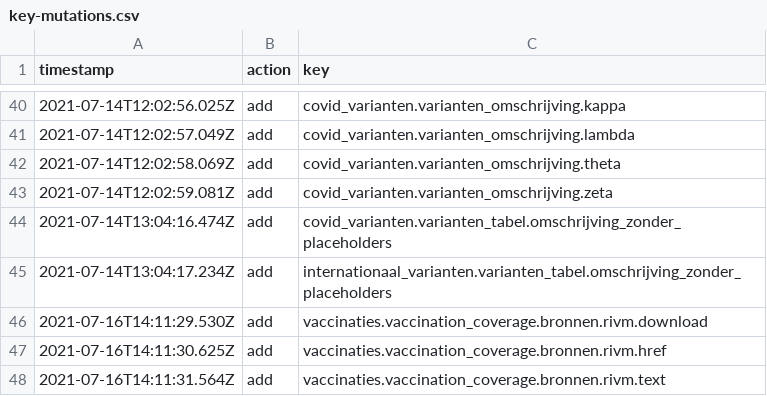
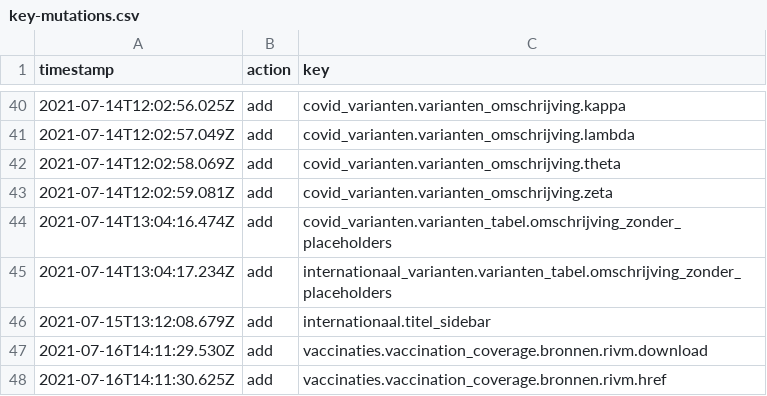
Before and after one commit to jorrikklijnsma/nl-covid19-data-dashboard, a CSV file: packages/cms/src/lokalize/key-mutations.csv, drawn as a sheet; only a part is shown, gaps mark what is left out; the shorter side is filled out with more unchanged rows.

Commit message:
Add title to sidebar international page (#3187)
* Add title to sidebar international page

* Remove arrows also

```diff
--- a/packages/cms/src/lokalize/key-mutations.csv
+++ b/packages/cms/src/lokalize/key-mutations.csv
@@ -45,2 +45,3 @@ timestamp,action,key
 2021-07-14T13:04:17.234Z,add,internationaal_varianten.varianten_tabel.omschrijving_zonder_placeholders
+2021-07-15T13:12:08.679Z,add,internationaal.titel_sidebar
 2021-07-16T14:11:29.530Z,add,vaccinaties.vaccination_coverage.bronnen.rivm.download
```
Also changed, not shown: 1 other file.
